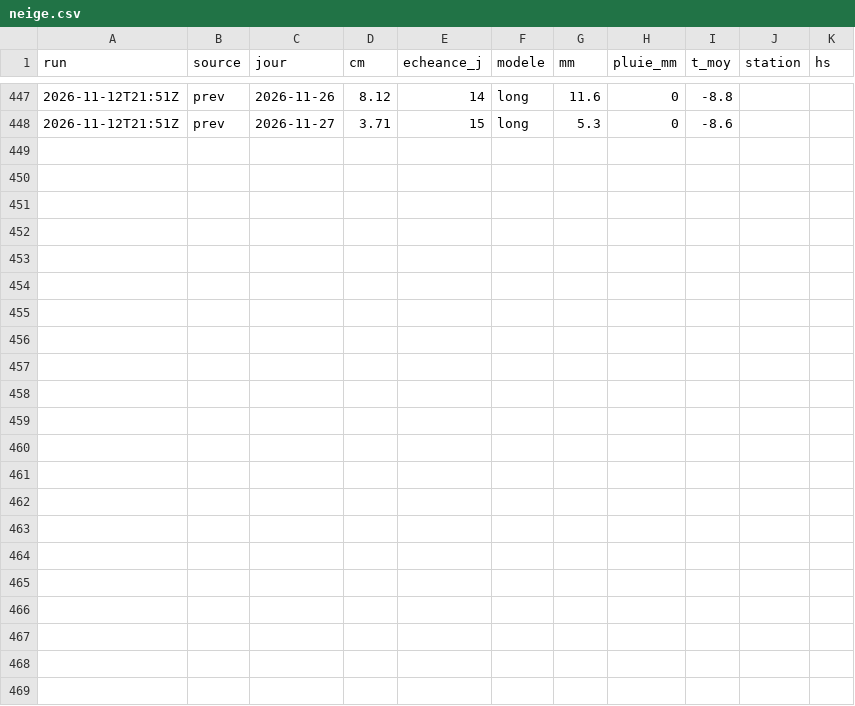
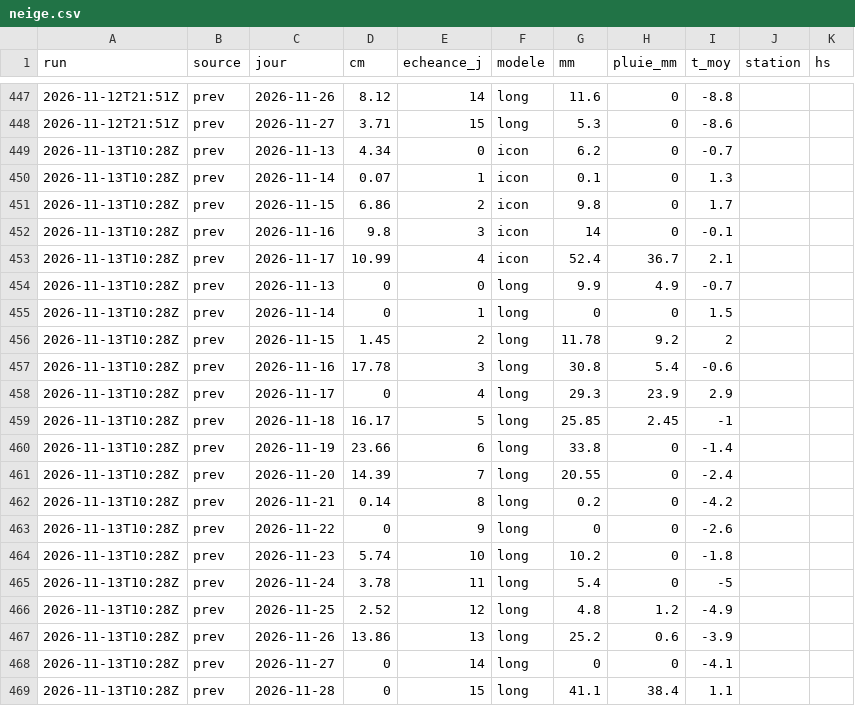
Before and after one commit to gregorysticher/meteo-alert, a CSV file: data/neige.csv, drawn as a sheet; only a part is shown, gaps mark what is left out.

Commit message:
chore: alerte neige annoncée / journal neige [skip ci]

```diff
--- a/data/neige.csv
+++ b/data/neige.csv
@@ -448 +448,22 @@ run,source,jour,cm,echeance_j,modele,mm,pluie_mm,t_moy,station,hs
 2026-11-12T21:51Z,prev,2026-11-27,3.71,15,long,5.3,0,-8.6,,
+2026-11-13T10:28Z,prev,2026-11-13,4.34,0,icon,6.2,0,-0.7,,
+2026-11-13T10:28Z,prev,2026-11-14,0.07,1,icon,0.1,0,1.3,,
+2026-11-13T10:28Z,prev,2026-11-15,6.86,2,icon,9.8,0,1.7,,
+2026-11-13T10:28Z,prev,2026-11-16,9.8,3,icon,14,0,-0.1,,
+2026-11-13T10:28Z,prev,2026-11-17,10.99,4,icon,52.4,36.7,2.1,,
+2026-11-13T10:28Z,prev,2026-11-13,0,0,long,9.9,4.9,-0.7,,
+2026-11-13T10:28Z,prev,2026-11-14,0,1,long,0,0,1.5,,
+2026-11-13T10:28Z,prev,2026-11-15,1.45,2,long,11.78,9.2,2,,
+2026-11-13T10:28Z,prev,2026-11-16,17.78,3,long,30.8,5.4,-0.6,,
+2026-11-13T10:28Z,prev,2026-11-17,0,4,long,29.3,23.9,2.9,,
+2026-11-13T10:28Z,prev,2026-11-18,16.17,5,long,25.85,2.45,-1,,
+2026-11-13T10:28Z,prev,2026-11-19,23.66,6,long,33.8,0,-1.4,,
+2026-11-13T10:28Z,prev,2026-11-20,14.39,7,long,20.55,0,-2.4,,
+2026-11-13T10:28Z,prev,2026-11-21,0.14,8,long,0.2,0,-4.2,,
+2026-11-13T10:28Z,prev,2026-11-22,0,9,long,0,0,-2.6,,
+2026-11-13T10:28Z,prev,2026-11-23,5.74,10,long,10.2,0,-1.8,,
+2026-11-13T10:28Z,prev,2026-11-24,3.78,11,long,5.4,0,-5,,
+2026-11-13T10:28Z,prev,2026-11-25,2.52,12,long,4.8,1.2,-4.9,,
+2026-11-13T10:28Z,prev,2026-11-26,13.86,13,long,25.2,0.6,-3.9,,
+2026-11-13T10:28Z,prev,2026-11-27,0,14,long,0,0,-4.1,,
+2026-11-13T10:28Z,prev,2026-11-28,0,15,long,41.1,38.4,1.1,,
```
Also changed, not shown: 2 other files.
